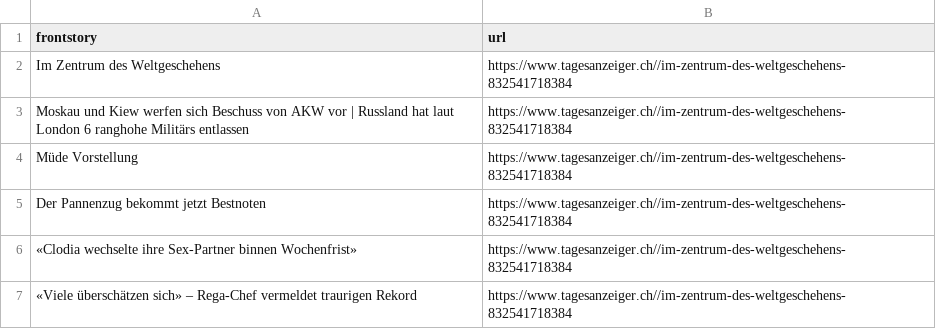
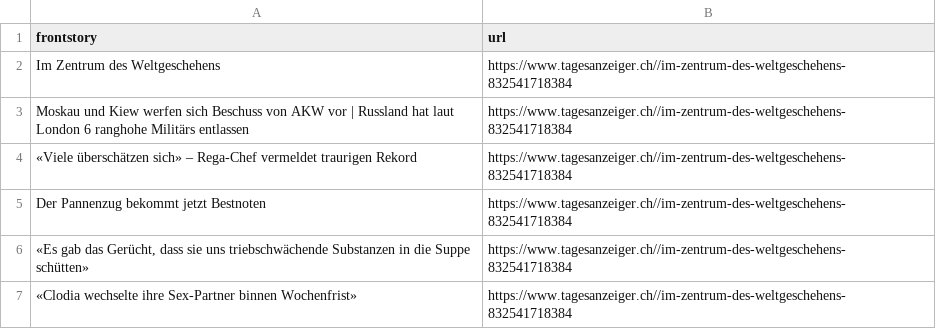
Before and after one commit to ErichBuergler/automatic-scraper-tagesanzeiger, a CSV file: tagesanzeiger.csv, drawn as a sheet.

```diff
--- a/tagesanzeiger.csv
+++ b/tagesanzeiger.csv
@@ -3,5 +3,5 @@ Im Zentrum des Weltgeschehens,https://www.tagesanzeiger.ch//im-zentrum-des-weltg
 Moskau und Kiew werfen sich Beschuss von AKW vor | Russland hat laut London 6 ranghohe Militärs entlassen ,https://www.tagesanzeiger.ch//im-zentrum-des-weltgeschehens-832541718384
-Müde Vorstellung,https://www.tagesanzeiger.ch//im-zentrum-des-weltgeschehens-832541718384
+«Viele überschätzen sich» – Rega-Chef vermeldet traurigen Rekord,https://www.tagesanzeiger.ch//im-zentrum-des-weltgeschehens-832541718384
 Der Pannenzug bekommt jetzt Bestnoten,https://www.tagesanzeiger.ch//im-zentrum-des-weltgeschehens-832541718384
+"«Es gab das Gerücht, dass sie uns triebschwächende Substanzen in die Suppe schütten»",https://www.tagesanzeiger.ch//im-zentrum-des-weltgeschehens-832541718384
 «Clodia wechselte ihre Sex-Partner binnen Wochenfrist» ,https://www.tagesanzeiger.ch//im-zentrum-des-weltgeschehens-832541718384
-«Viele überschätzen sich» – Rega-Chef vermeldet traurigen Rekord,https://www.tagesanzeiger.ch//im-zentrum-des-weltgeschehens-832541718384
```
